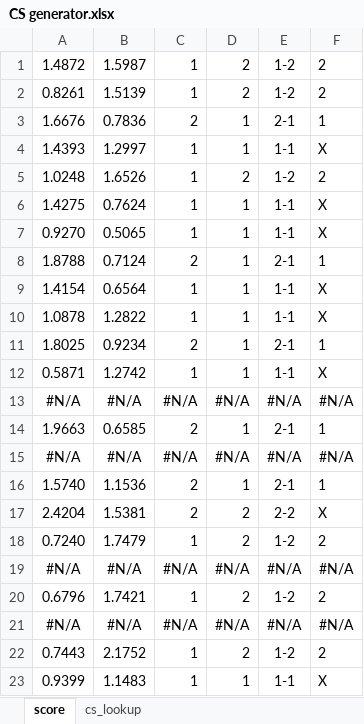
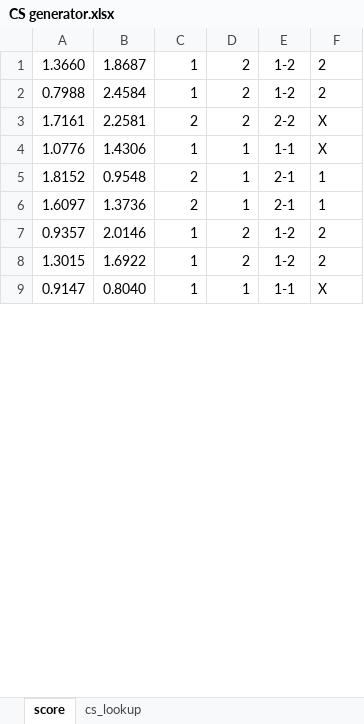
Before and after one commit to gitboyzorro5/FDAS, an Excel workbook: CS generator.xlsx, sheet score, drawn as a sheet; only a part is shown; values as stored, in another font and other column widths than the file's, no borders; removed rows and columns are numbered as before the commit, all else as after; the diff covers the shown part only; the diff names each change by its address in the sheet, - before the commit and + after, or states it on an @@ line.

```diff
--- a/CS generator.xlsx (sheet score)
+++ b/CS generator.xlsx (sheet score)
-A1: 1.4872
+A1: 1.3660
-B1: 1.5987
+B1: 1.8687
-A2: 0.8261
+A2: 0.7988
-B2: 1.5139
+B2: 2.4584
-row 3: 1.6676 | 0.7836 | 2 | 1 | 2-1 | 1
-row 4: 1.4393 | 1.2997 | 1 | 1 | 1-1 | X
-row 5: 1.0248 | 1.6526 | 1 | 2 | 1-2 | 2
-row 6: 1.4275 | 0.7624 | 1 | 1 | 1-1 | X
-row 7: 0.9270 | 0.5065 | 1 | 1 | 1-1 | X
-row 8: 1.8788 | 0.7124 | 2 | 1 | 2-1 | 1
-row 9: 1.4154 | 0.6564 | 1 | 1 | 1-1 | X
-row 10: 1.0878 | 1.2822 | 1 | 1 | 1-1 | X
-row 11: 1.8025 | 0.9234 | 2 | 1 | 2-1 | 1
+row 3: 1.7161 | 2.2581 | 2 | 2 | 2-2 | X
-A4: 0.5871
+A4: 1.0776
-B4: 1.2742
+B4: 1.4306
-row 13: #N/A | #N/A | #N/A | #N/A | #N/A | #N/A
-A5: 1.9663
+A5: 1.8152
-B5: 0.6585
+B5: 0.9548
-row 15: #N/A | #N/A | #N/A | #N/A | #N/A | #N/A
-A6: 1.5740
+A6: 1.6097
-B6: 1.1536
+B6: 1.3736
-row 17: 2.4204 | 1.5381 | 2 | 2 | 2-2 | X
-A7: 0.7240
+A7: 0.9357
-B7: 1.7479
+B7: 2.0146
-row 19: #N/A | #N/A | #N/A | #N/A | #N/A | #N/A
-A8: 0.6796
+A8: 1.3015
-B8: 1.7421
+B8: 1.6922
-row 21: #N/A | #N/A | #N/A | #N/A | #N/A | #N/A
-row 22: 0.7443 | 2.1752 | 1 | 2 | 1-2 | 2
-A9: 0.9399
+A9: 0.9147
-B9: 1.1483
+B9: 0.8040
```
Also changed, not shown: other rows of this sheet, formulas that keep their value, CS generator_newleagues.xlsx, 9 other files.
